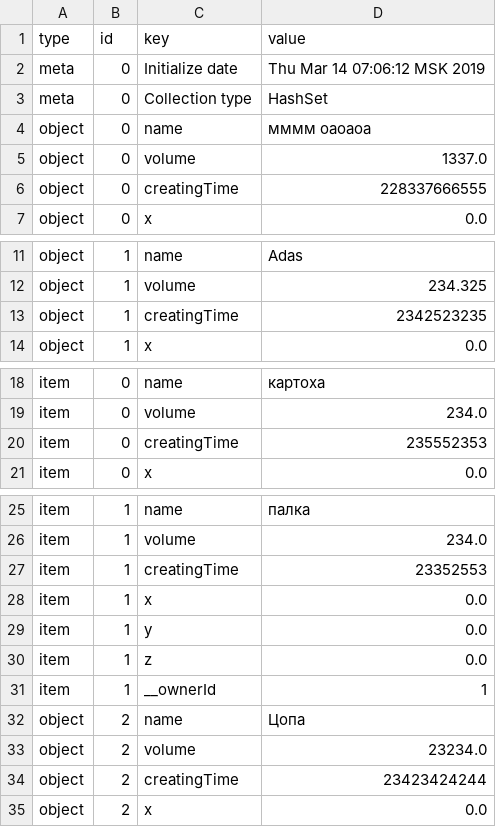
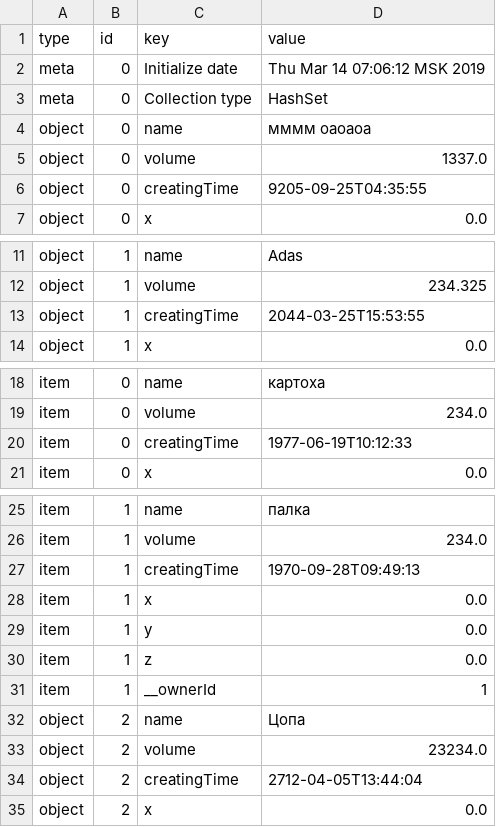
Before and after one commit to ProgMiner/Lab_Programming, a CSV file: test.csv, drawn as a sheet; only a part is shown, gaps mark what is left out; the diff covers the shown part only.

Commit message:
Make Object.creatingTime LocalDateTime type
Make volume and creatingTime isn't required.
Improve Object's and LivingObject's toString method.

```diff
--- a/test.csv
+++ b/test.csv
@@ -5,3 +5,3 @@ object,0,name,"мммм оаоаоа"
 object,0,volume,1337.0
-object,0,creatingTime,228337666555
+object,0,creatingTime,9205-09-25T04:35:55
 object,0,x,0.0
@@ -12,3 +12,3 @@ object,1,name,Adas
 object,1,volume,234.325
-object,1,creatingTime,2342523235
+object,1,creatingTime,2044-03-25T15:53:55
 object,1,x,0.0
@@ -19,3 +19,3 @@ item,0,name,картоха
 item,0,volume,234.0
-item,0,creatingTime,235552353
+item,0,creatingTime,1977-06-19T10:12:33
 item,0,x,0.0
@@ -26,3 +26,3 @@ item,1,name,палка
 item,1,volume,234.0
-item,1,creatingTime,23352553
+item,1,creatingTime,1970-09-28T09:49:13
 item,1,x,0.0
@@ -33,3 +33,3 @@ object,2,name,Цопа
 object,2,volume,23234.0
-object,2,creatingTime,23423424244
+object,2,creatingTime,2712-04-05T13:44:04
 object,2,x,0.0
```
Also changed, not shown: 5 edited cells elsewhere in this file, 5 other files.
